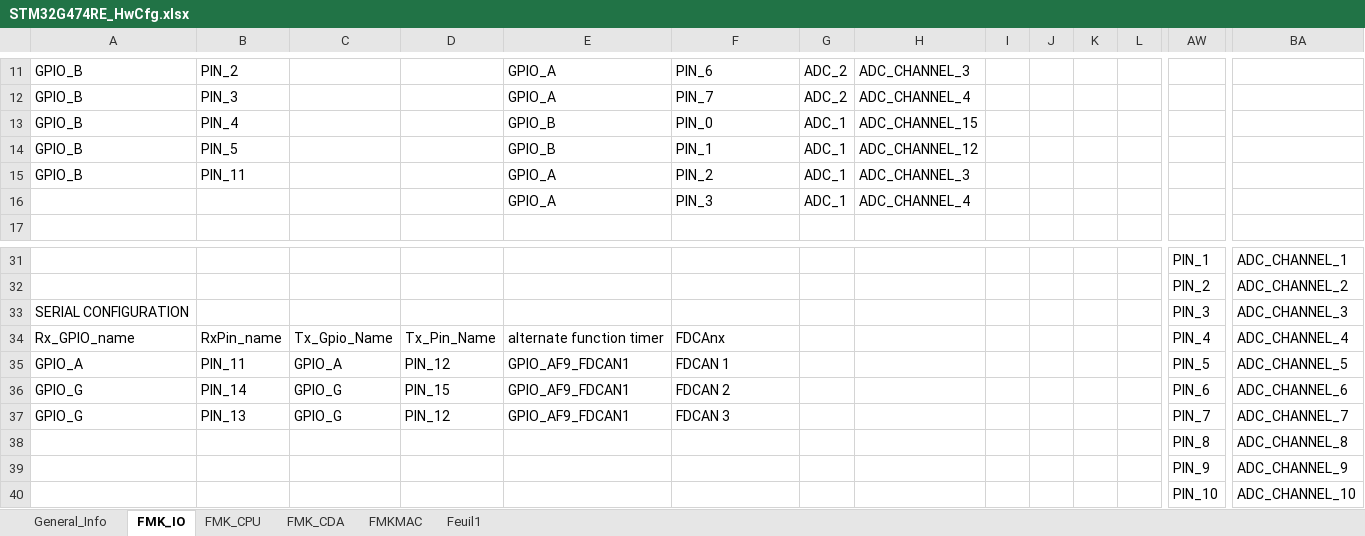
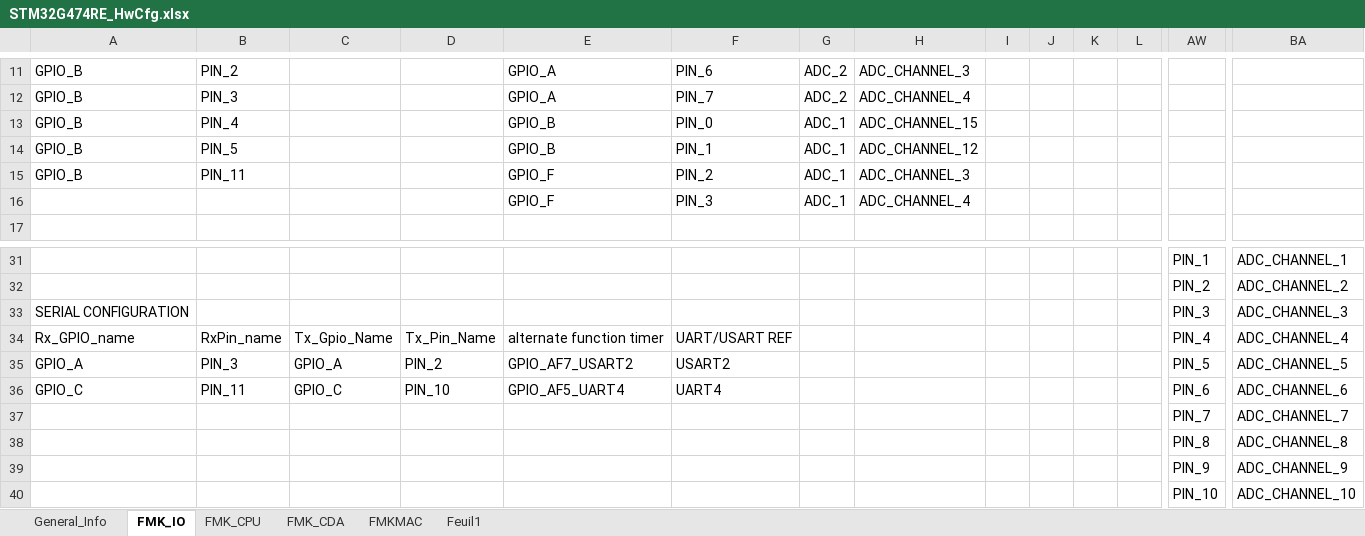
Before and after one commit to mbarbeau0545/PickersRobotPOC, an Excel workbook: Doc/ConfigPrj/ExcelCfg/STM32G474RE/STM32G474RE_HwCfg.xlsx, sheet FMK_IO, drawn as a sheet; only a part is shown, gaps mark what is left out; values as stored, in another font and other column widths than the file's, no borders; table styles not drawn; removed rows and columns are numbered as before the commit, all else as after; rows hold the shown columns only; the diff names each change by its address in the sheet, - before the commit and + after, or states it on an @@ line.

```diff
--- a/Doc/ConfigPrj/ExcelCfg/STM32G474RE/STM32G474RE_HwCfg.xlsx (sheet FMK_IO)
+++ b/Doc/ConfigPrj/ExcelCfg/STM32G474RE/STM32G474RE_HwCfg.xlsx (sheet FMK_IO)
-E15:E16: GPIO_A
+E15:E16: GPIO_F
-F34: FDCAnx
+F34: UART/USART REF
-B35: PIN_11
+B35: PIN_3
-D35: PIN_12
+D35: PIN_2
-E35: GPIO_AF9_FDCAN1
+E35: GPIO_AF7_USART2
-F35: FDCAN 1
+F35: USART2
-A36: GPIO_G
+A36: GPIO_C
-B36: PIN_14
+B36: PIN_11
-C36: GPIO_G
+C36: GPIO_C
-D36: PIN_15
+D36: PIN_10
-E36: GPIO_AF9_FDCAN1
+E36: GPIO_AF5_UART4
-F36: FDCAN 2
+F36: UART4
-row 37: GPIO_G | PIN_13 | GPIO_G | PIN_12 | GPIO_AF9_FDCAN1 | FDCAN 3 |  |  |  |  |  |  | PIN_7 | ADC_CHANNEL_7
+row 37:  |  |  |  |  |  |  |  |  |  |  |  | PIN_7 | ADC_CHANNEL_7
```
Also changed, not shown: 9 other files.
